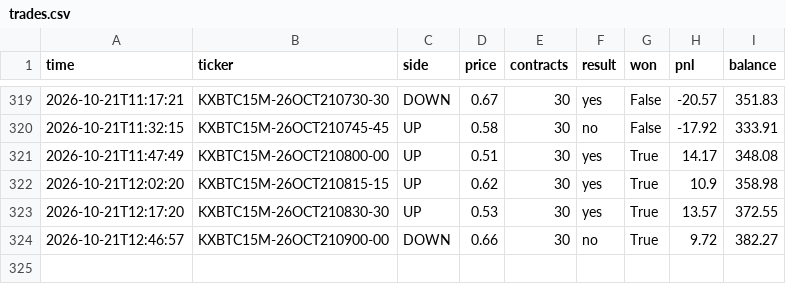
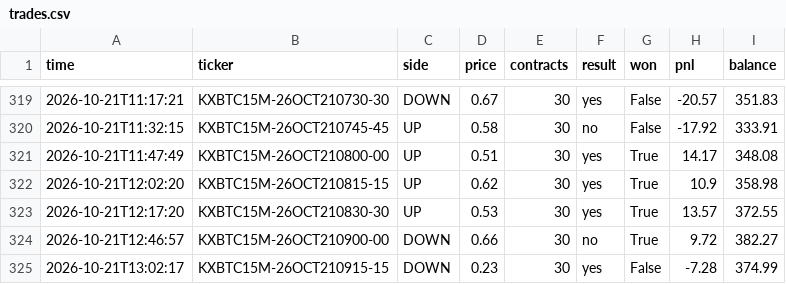
Before and after one commit to u9822914324-web/kalshi-paper-bot, a CSV file: trades.csv, drawn as a sheet; only a part is shown, gaps mark what is left out.

```diff
--- a/trades.csv
+++ b/trades.csv
@@ -324 +324,2 @@ time,ticker,side,price,contracts,result,won,pnl,balance
 2026-10-21T12:46:57,KXBTC15M-26OCT210900-00,DOWN,0.66,30,no,True,9.72,382.27
+2026-10-21T13:02:17,KXBTC15M-26OCT210915-15,DOWN,0.23,30,yes,False,-7.28,374.99
```
Also changed, not shown: 2 other files.
